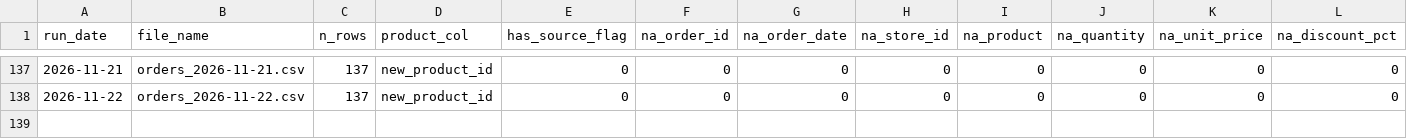
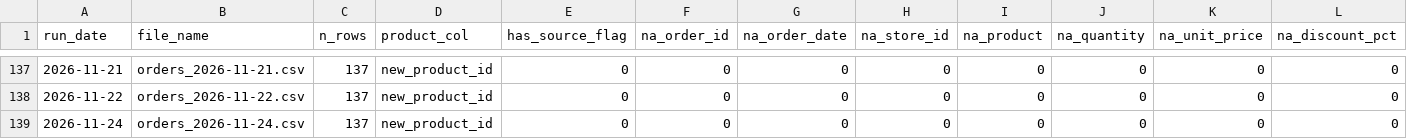
Before and after one commit to AkyuzBurhan/rocky-top-data-pipeline, a CSV file: data/data_quality_log.csv, drawn as a sheet; only a part is shown, gaps mark what is left out; rows hold the shown columns only; the diff names each change by its address in the sheet, - before the commit and + after, or states it on an @@ line.

```diff
--- a/data/data_quality_log.csv
+++ b/data/data_quality_log.csv
+row 139: 2026-11-24 | orders_2026-11-24.csv | 137 | new_product_id | 0 | 0 | 0 | 0 | 0 | 0 | 0 | 0
```
Also changed, not shown: 1 other file.
